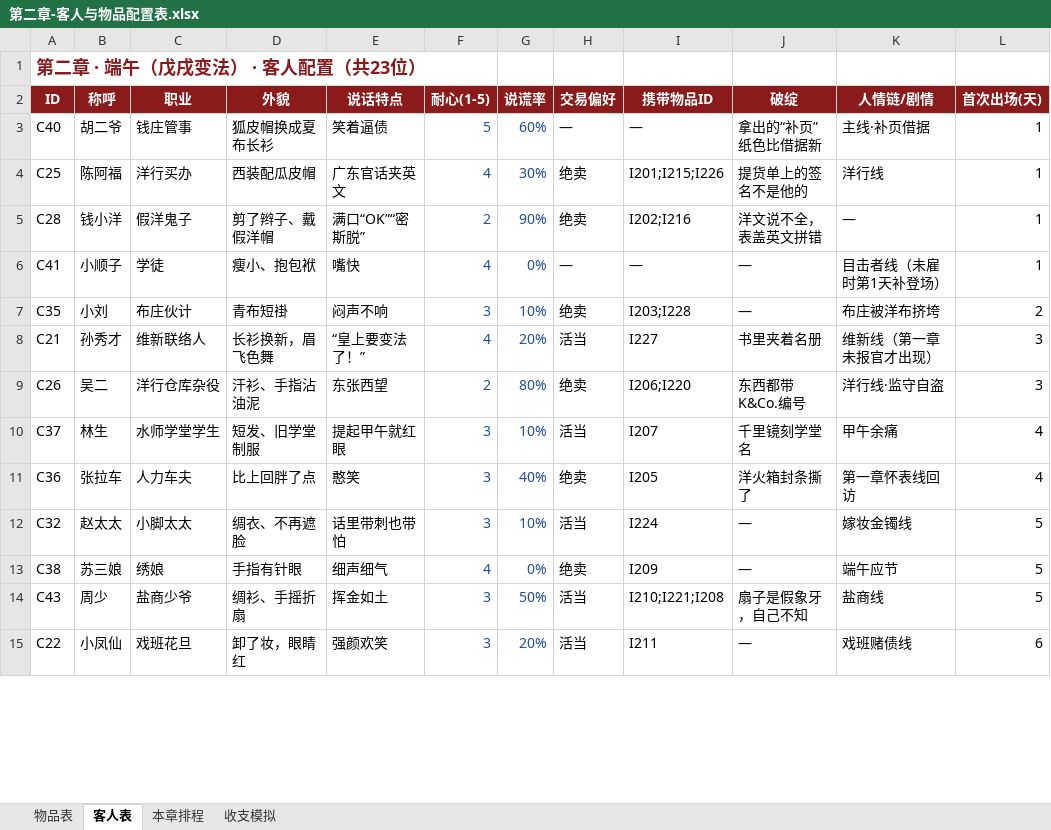
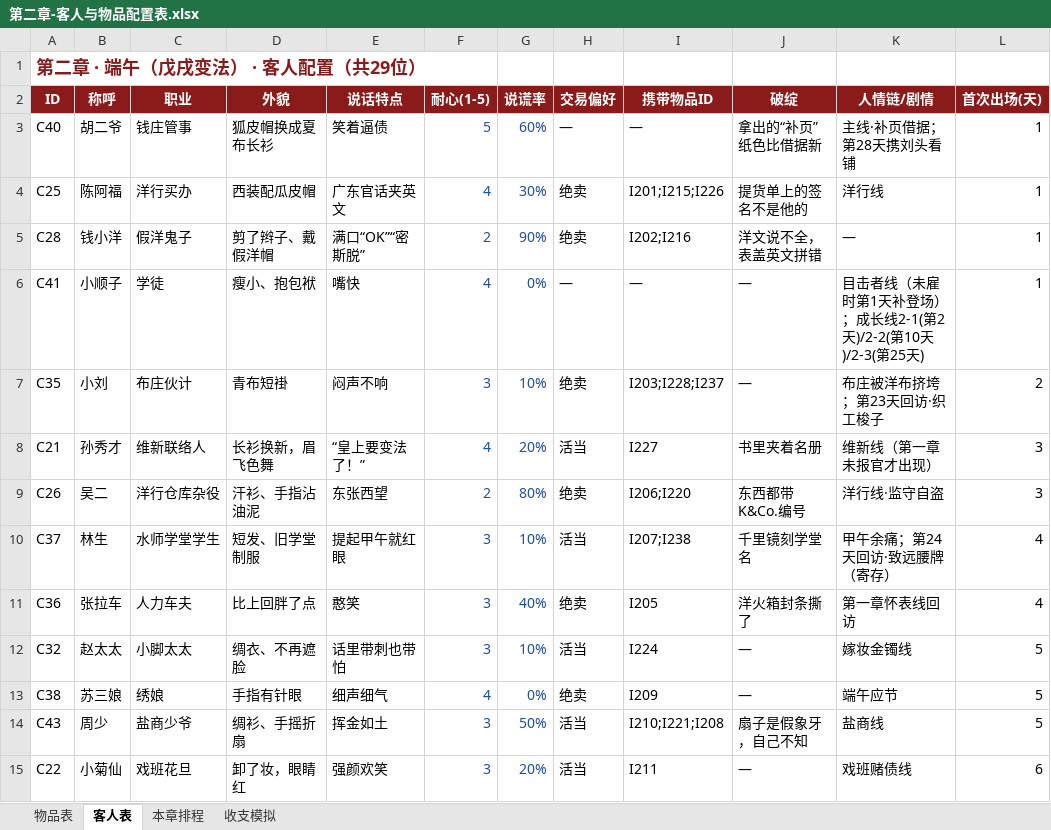
Before and after one commit to chenmo980/dangpu, an Excel workbook: asset/my_script/第二章-客人与物品配置表.xlsx, sheet 客人表, drawn as a sheet; only a part is shown; values as stored, in another font and other column widths than the file's, no borders; conditional formats not drawn; the diff covers the shown part only; the diff names each change by its address in the sheet, - before the commit and + after, or states it on an @@ line.

```diff
--- a/asset/my_script/第二章-客人与物品配置表.xlsx (sheet 客人表)
+++ b/asset/my_script/第二章-客人与物品配置表.xlsx (sheet 客人表)
-A1 (ID): 第二章 · 端午（戊戌变法） · 客人配置（共23位）
+A1 (ID): 第二章 · 端午（戊戌变法） · 客人配置（共29位）
-K3 (人情链/剧情): 主线·补页借据
+K3 (人情链/剧情): 主线·补页借据；第28天携刘头看铺
-K6 (人情链/剧情): 目击者线（未雇时第1天补登场）
+K6 (人情链/剧情): 目击者线（未雇时第1天补登场）；成长线2-1(第2天)/2-2(第10天)/2-3(第25天)
-I7 (携带物品ID): I203;I228
+I7 (携带物品ID): I203;I228;I237
-K7 (人情链/剧情): 布庄被洋布挤垮
+K7 (人情链/剧情): 布庄被洋布挤垮；第23天回访·织工梭子
-I10 (携带物品ID): I207
+I10 (携带物品ID): I207;I238
-K10 (人情链/剧情): 甲午余痛
+K10 (人情链/剧情): 甲午余痛；第24天回访·致远腰牌（寄存）
-B15 (称呼): 小凤仙
+B15 (称呼): 小菊仙
```
Also changed, not shown: 6 added rows and 7 edited cells elsewhere in this sheet, sheet 收支模拟, sheet 物品表, sheet 本章排程, formulas that keep their value, asset/my_script/第一章-客人与物品配置表.xlsx, asset/my_script/第三章-客人与物品配置表.xlsx, 23 other files.
